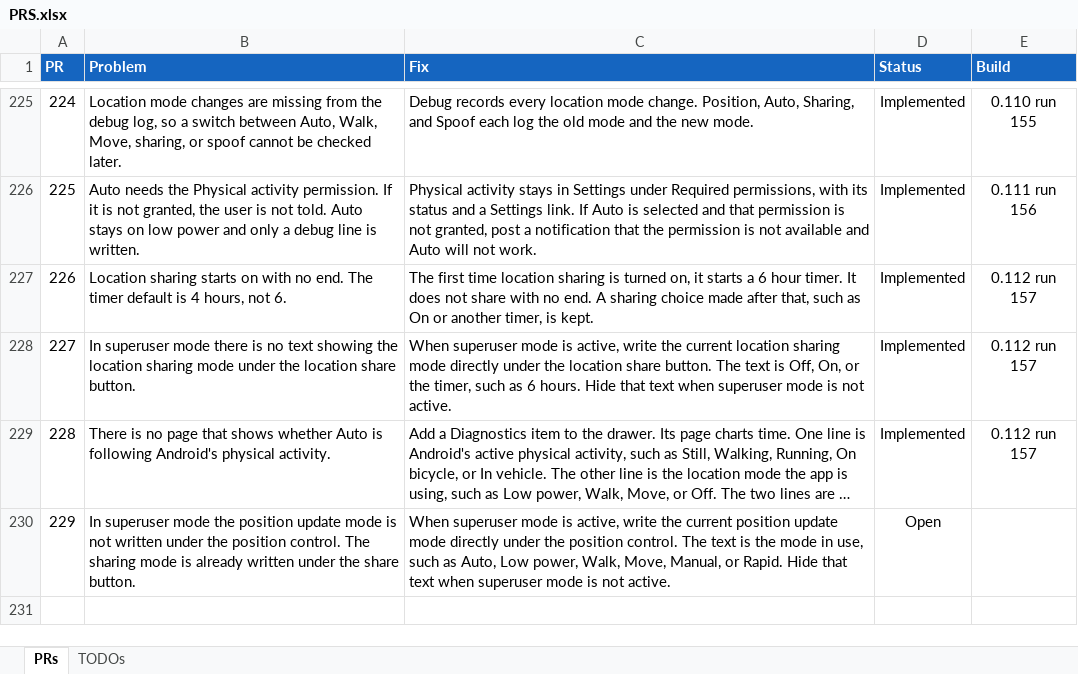
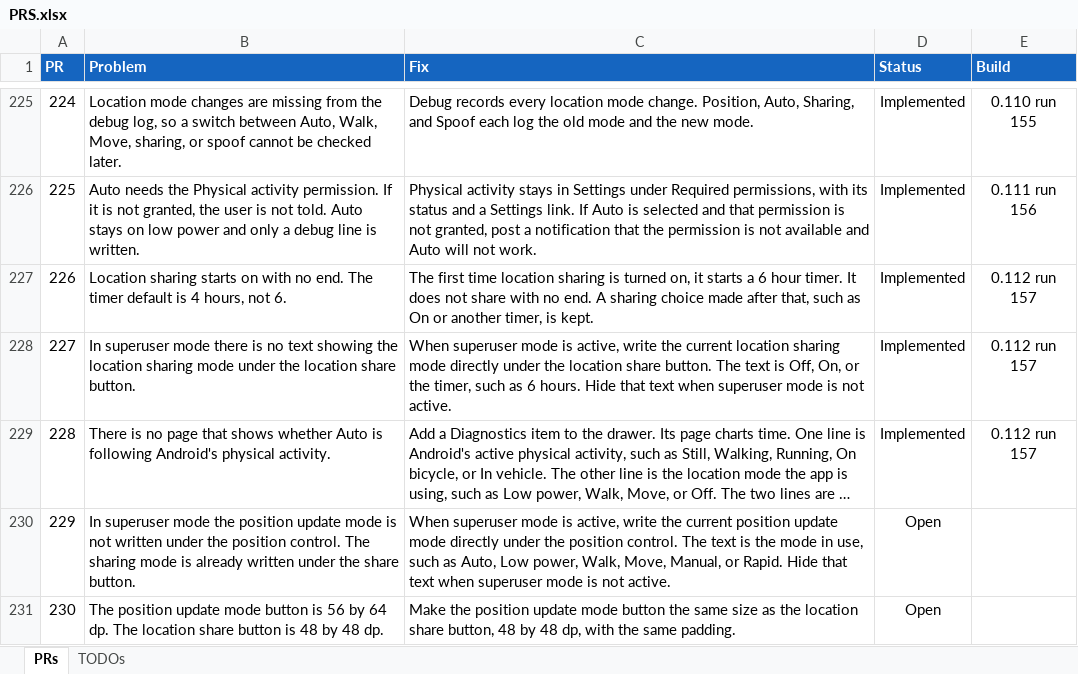
Before and after one commit to jonopelgt/NextcloudPhoneTrack, an Excel workbook: PRS.xlsx, sheet PRs, drawn as a sheet; only a part is shown, gaps mark what is left out; long unchanged cells end in …; values as stored, in another font and other column widths than the file's, no borders; conditional formats not drawn; the diff names each change by its address in the sheet, - before the commit and + after, or states it on an @@ line.

Commit message:
File PR 230: match the position button to the share button
Both should be 48 by 48 dp. Not implemented.

```diff
--- a/PRS.xlsx (sheet PRs)
+++ b/PRS.xlsx (sheet PRs)
+row 231: 230 | The position update mode button is 56 by 64 dp. The location share button is 48 by 48 dp. | Make the position update mode button the same size as the location share button, 48 by 48 dp, with the same padding. | Open
```
